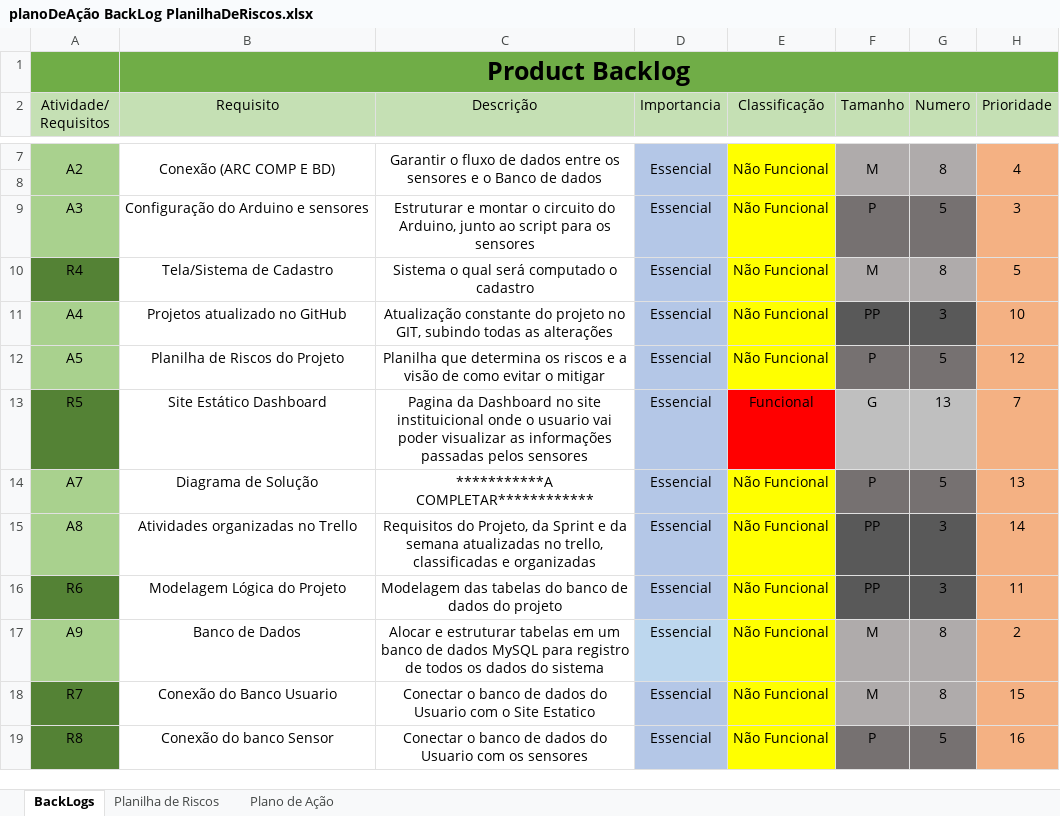
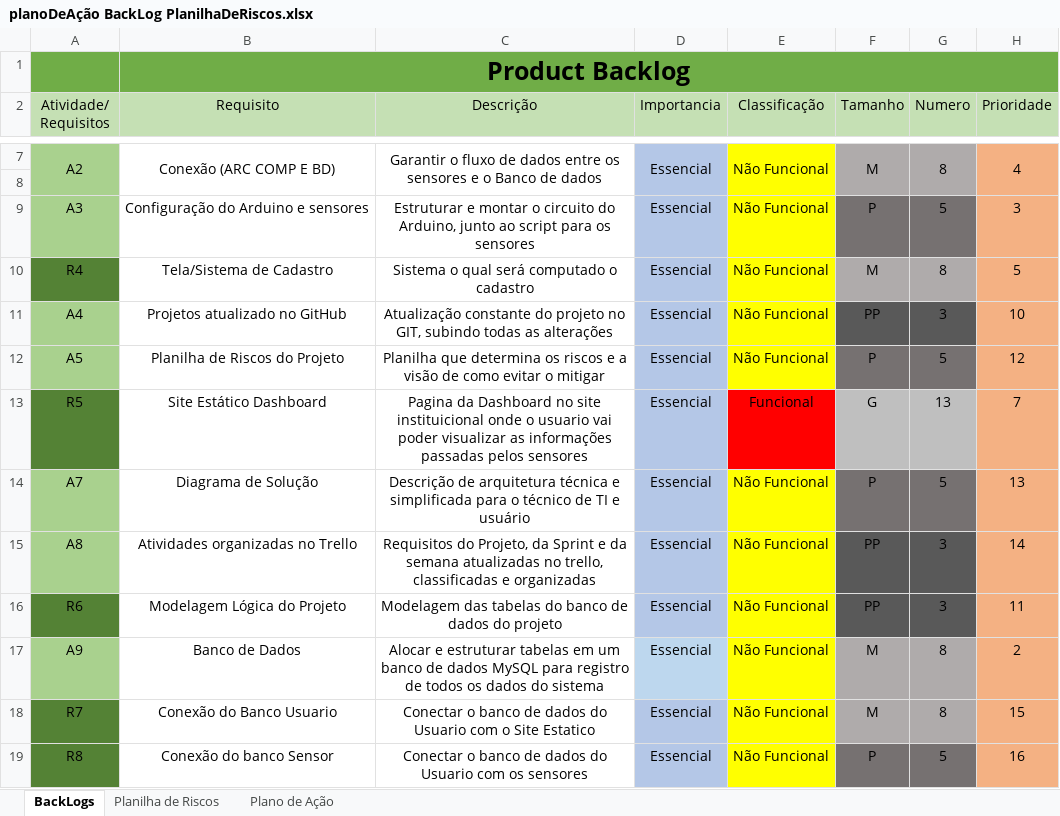
Before and after one commit to leoooRodrigues/MushRoomCompany, an Excel workbook: Documentação/backLogs e Planos de ação/planoDeAção BackLog PlanilhaDeRiscos.xlsx, sheet BackLogs, drawn as a sheet; only a part is shown, gaps mark what is left out; values as stored, in another font and other column widths than the file's, no borders; charts and pictures not drawn; the diff names each change by its address in the sheet, - before the commit and + after, or states it on an @@ line.

Commit message:
Ajustes site e documentação

```diff
--- a/Documentação/backLogs e Planos de ação/planoDeAção BackLog PlanilhaDeRiscos.xlsx (sheet BackLogs)
+++ b/Documentação/backLogs e Planos de ação/planoDeAção BackLog PlanilhaDeRiscos.xlsx (sheet BackLogs)
-C14 (Descrição): ***********A COMPLETAR************
+C14 (Descrição): Descrição de arquitetura técnica e simplificada para o técnico de TI e usuário
```
Also changed, not shown: 8 other files.
